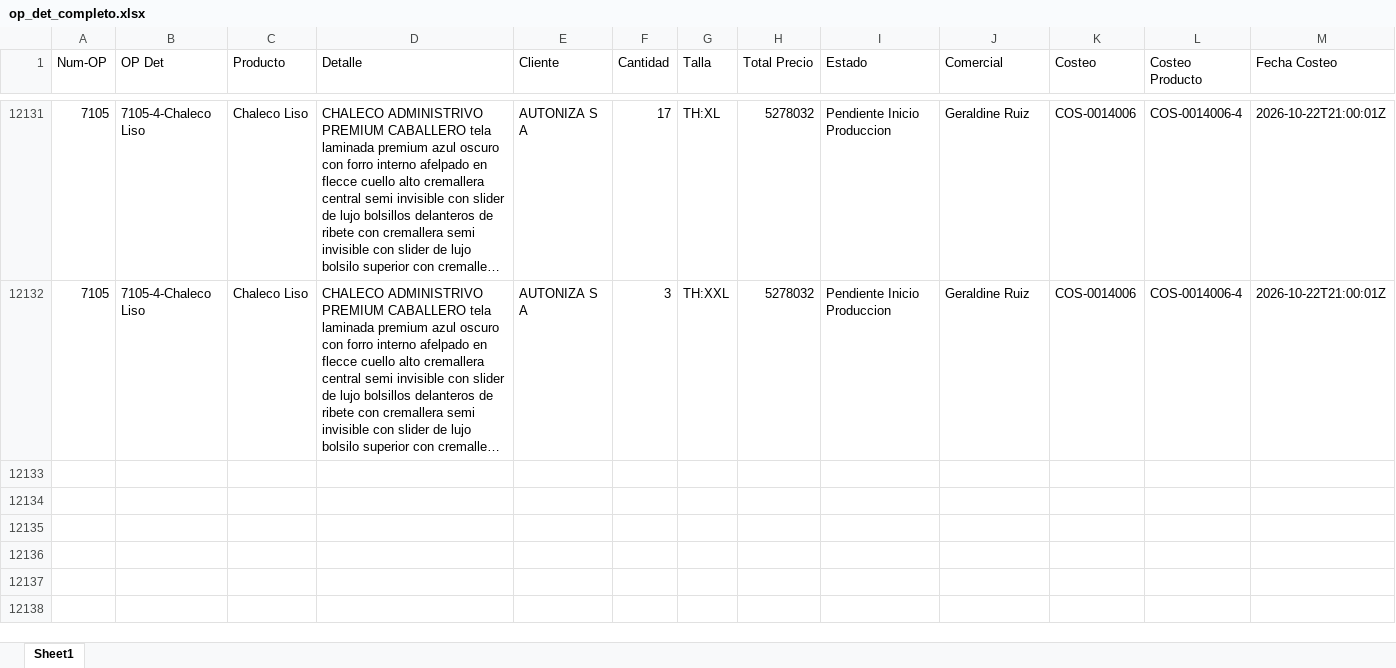
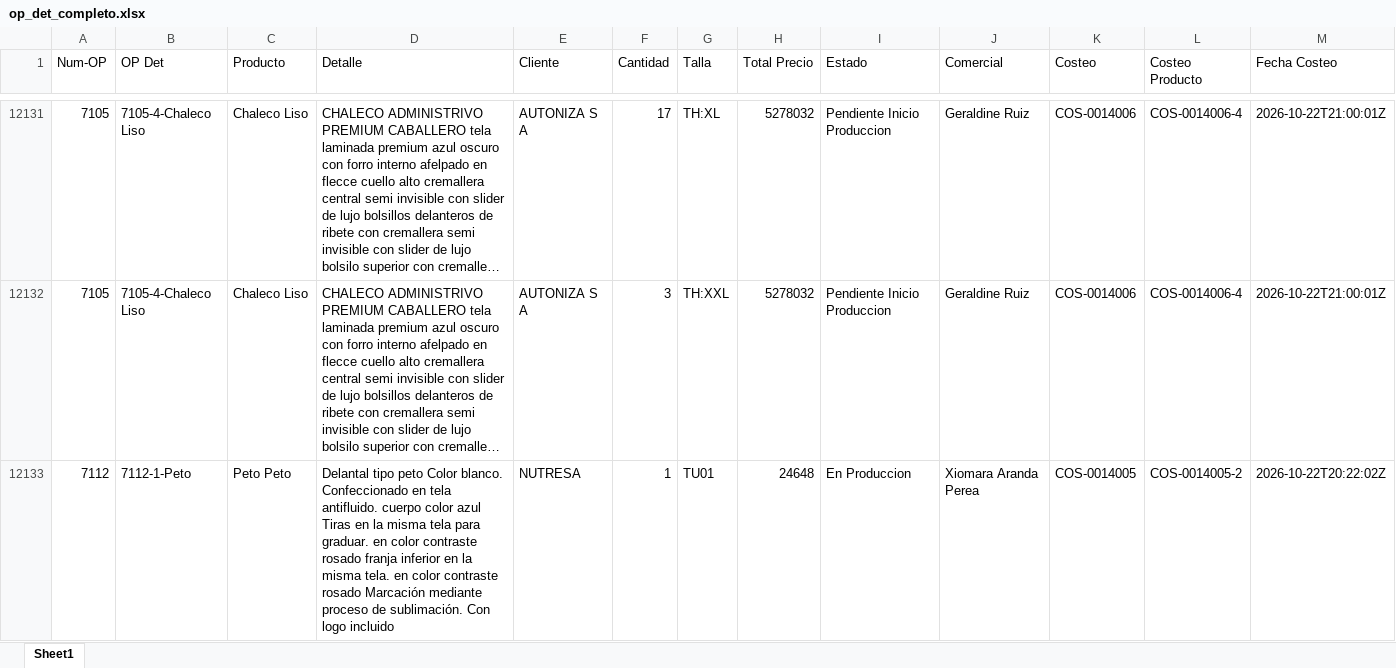
Before and after one commit to LalaSolarteW/actualizacion-ops-produccion, an Excel workbook: op_det_completo.xlsx, sheet Sheet1, drawn as a sheet; only a part is shown, gaps mark what is left out; long unchanged cells end in …; values as stored, in another font and other column widths than the file's, no borders; rows hold the shown columns only; the diff names each change by its address in the sheet, - before the commit and + after, or states it on an @@ line.

```diff
--- a/op_det_completo.xlsx (sheet Sheet1)
+++ b/op_det_completo.xlsx (sheet Sheet1)
+row 12133: 7112 | 7112-1-Peto | Peto Peto | Delantal tipo peto Color blanco. Confeccionado en tela antifluido. cuerpo color azul Tiras en la misma tela para graduar. en color contraste rosado franja inferior en la misma tela. en color contraste rosado Marcación mediante proceso de sublimación. Con logo incluido | NUTRESA | 1 | TU01 | 24648 | En Produccion | Xiomara Aranda Perea | COS-0014005 | COS-0014005-2 | 2026-10-22T20:22:02Z
```
Also changed, not shown: 1 other file.
